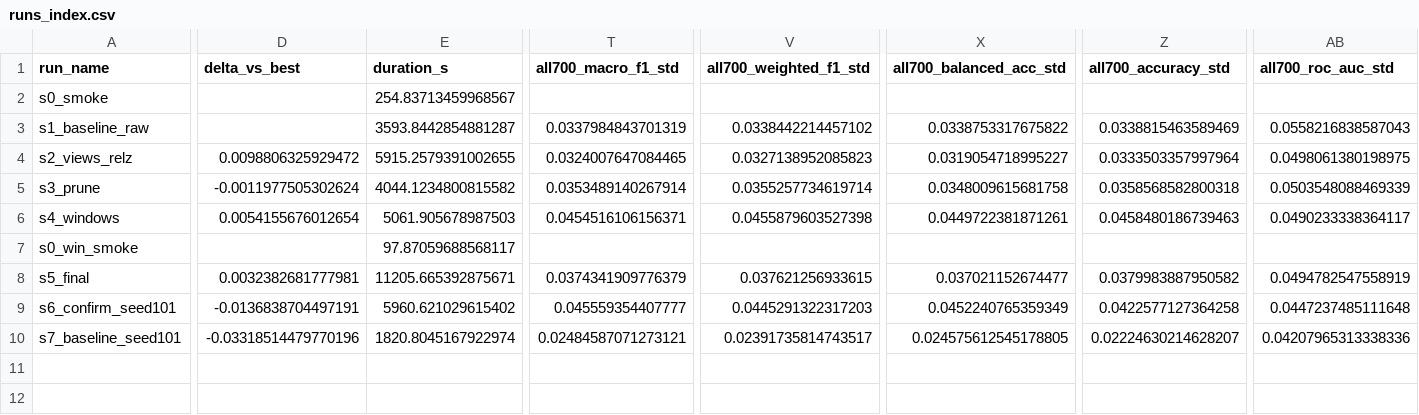
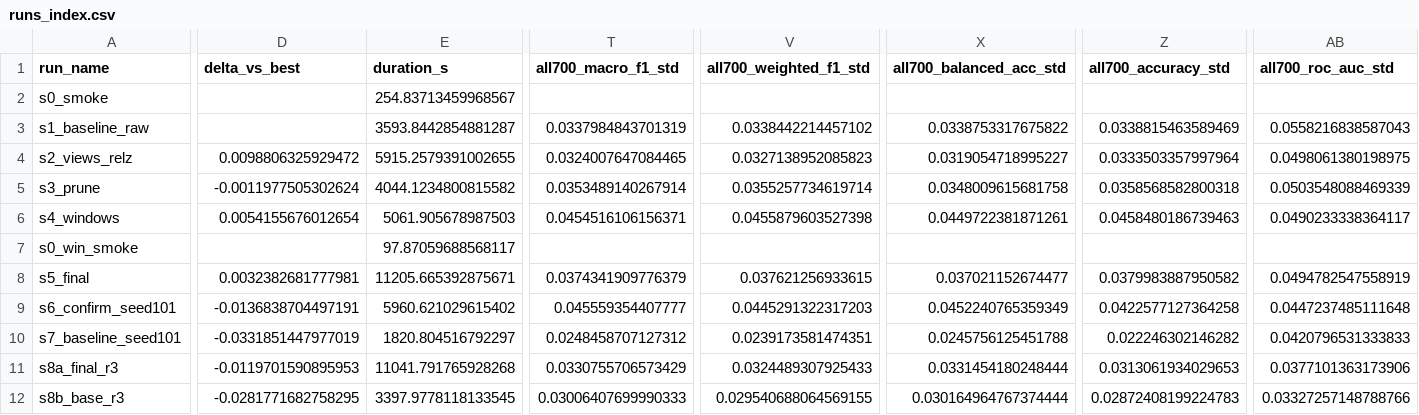
Before and after one commit to surajmeruva0786/stressID, a CSV file: research_way/reports_sota/runs_index.csv, drawn as a sheet; only a part is shown, gaps mark what is left out; rows hold the shown columns only; the diff covers the shown part only; the diff names each change by its address in the sheet, - before the commit and + after, or states it on an @@ line.

```diff
--- a/research_way/reports_sota/runs_index.csv
+++ b/research_way/reports_sota/runs_index.csv
-D10 (delta_vs_best): -0.03318514479770196
+D10 (delta_vs_best): -0.0331851447977019
-E10 (duration_s): 1820.8045167922974
+E10 (duration_s): 1820.804516792297
-T10 (all700_macro_f1_std): 0.02484587071273121
+T10 (all700_macro_f1_std): 0.0248458707127312
-V10 (all700_weighted_f1_std): 0.02391735814743517
+V10 (all700_weighted_f1_std): 0.0239173581474351
-X10 (all700_balanced_acc_std): 0.024575612545178805
+X10 (all700_balanced_acc_std): 0.0245756125451788
-Z10 (all700_accuracy_std): 0.02224630214628207
+Z10 (all700_accuracy_std): 0.022246302146282
-AB10 (all700_roc_auc_std): 0.04207965313338336
+AB10 (all700_roc_auc_std): 0.0420796531333833
+row 11: s8a_final_r3 | -0.0119701590895953 | 11041.791765928268 | 0.0330755706573429 | 0.0324489307925433 | 0.0331454180248444 | 0.0313061934029653 | 0.0377101363173906
+row 12: s8b_base_r3 | -0.0281771682758295 | 3397.9778118133545 | 0.03006407699990333 | 0.029540688064569155 | 0.030164964767374444 | 0.02872408199224783 | 0.03327257148788766
```
Also changed, not shown: 5 edited cells elsewhere in this file, 8 other files.
